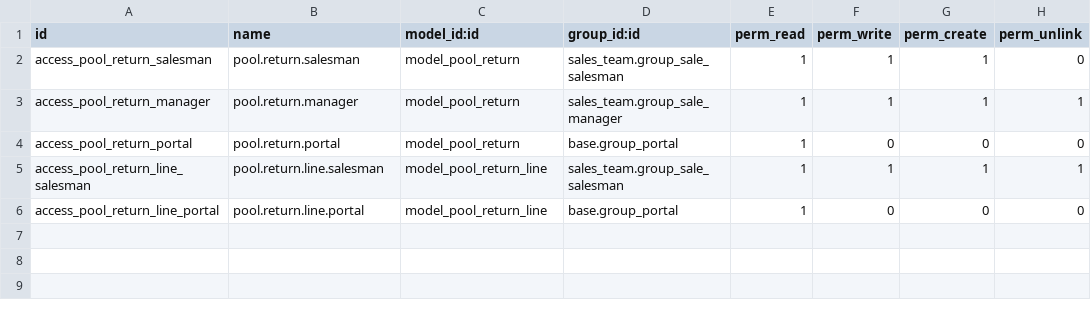
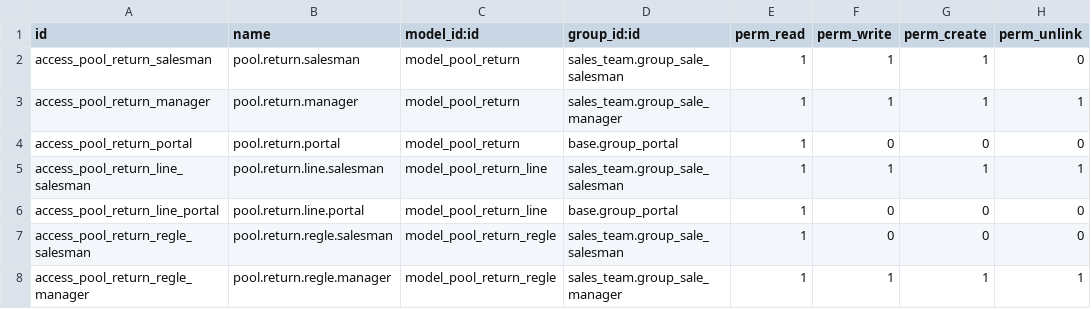
Before and after one commit to Lolirine/Lolirine, a CSV file: lolirine_pool_returns/security/ir.model.access.csv, drawn as a sheet; the diff names each change by its address in the sheet, - before the commit and + after, or states it on an @@ line.

```diff
--- a/lolirine_pool_returns/security/ir.model.access.csv
+++ b/lolirine_pool_returns/security/ir.model.access.csv
+row 7: access_pool_return_regle_salesman | pool.return.regle.salesman | model_pool_return_regle | sales_team.group_sale_salesman | 1 | 0 | 0 | 0
+row 8: access_pool_return_regle_manager | pool.return.regle.manager | model_pool_return_regle | sales_team.group_sale_manager | 1 | 1 | 1 | 1
```
Also changed, not shown: 6 other files.
